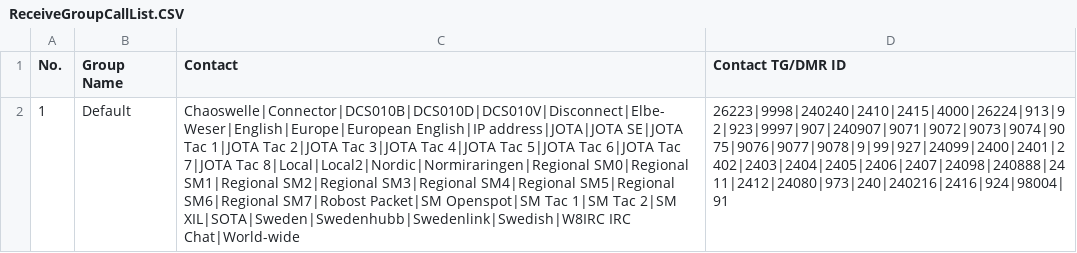
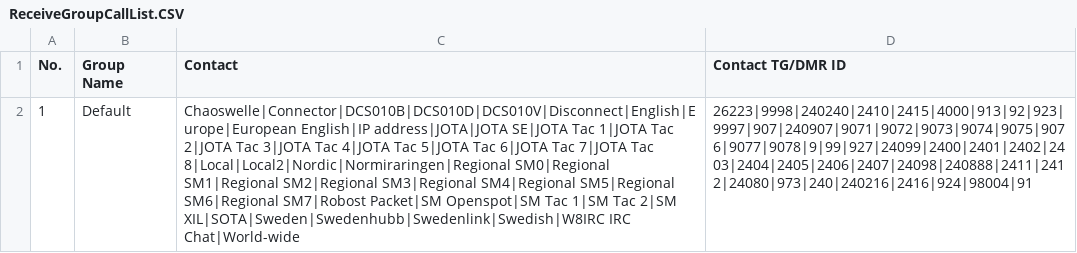
Before and after one commit to sm0rux/at-d878uv, a CSV file: ReceiveGroupCallList.CSV, drawn as a sheet; the diff names each change by its address in the sheet, - before the commit and + after, or states it on an @@ line.

```diff
--- a/ReceiveGroupCallList.CSV
+++ b/ReceiveGroupCallList.CSV
-C2 (Contact): Chaoswelle|Connector|DCS010B|DCS010D|DCS010V|Disconnect|Elbe-Weser|English|Europe|European English|IP address|JOTA|JOTA…
+C2 (Contact): Chaoswelle|Connector|DCS010B|DCS010D|DCS010V|Disconnect|English|Europe|European English|IP address|JOTA|JOTA…
-D2 (Contact TG/DMR ID): 26223|9998|240240|2410|2415|4000|26224|913|92|923|9997|907|240907|9071|9072|9073|9074|9075|9076|9077|9078|9|99|927|24099|2400|2401|2402|2403|2404|2405|2406|2407|24098|240888|2411|2412|24080|973|240|240216|2416|924|98004|91
+D2 (Contact TG/DMR ID): 26223|9998|240240|2410|2415|4000|913|92|923|9997|907|240907|9071|9072|9073|9074|9075|9076|9077|9078|9|99|927|24099|2400|2401|2402|2403|2404|2405|2406|2407|24098|240888|2411|2412|24080|973|240|240216|2416|924|98004|91
```
Also changed, not shown: Channel.CSV, 1 other file.
